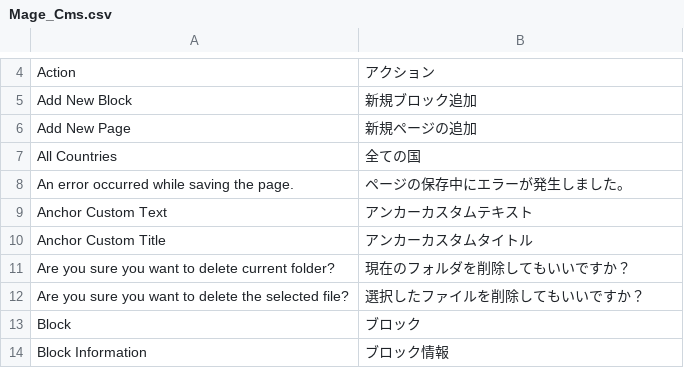
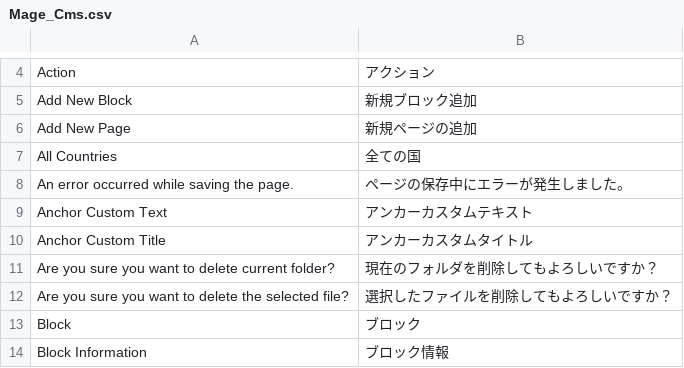
Before and after one commit to HirokazuNishi/Magento-Japanese-Translation, a CSV file: ja_JP/Mage_Cms.csv, drawn as a sheet; only a part is shown, gaps mark what is left out.

Commit message:
modified:   ja_JP/Mage_Adminhtml.csv 	modified:   ja_JP/Mage_Catalog.csv 	modified:   ja_JP/Mage_Cms.csv 	modified:   ja_JP/Mage_Customer.csv 	modified:   ja_JP/Mage_Downloadable.csv 	modified:   ja_JP/Mage_Newsletter.csv 	modified:   ja_JP/Mage_Reports.csv 	modified:   ja_JP/Mage_Sales.csv 	modified:   ja_JP/Mage_SalesRule.csv 	modified:   ja_JP/Mage_Tag.csv 	modified:   ja_JP/Mage_XmlConnect.csv

```diff
--- a/ja_JP/Mage_Cms.csv
+++ b/ja_JP/Mage_Cms.csv
@@ -10,4 +10,4 @@
 "Anchor Custom Title","アンカーカスタムタイトル"
-"Are you sure you want to delete current folder?","現在のフォルダを削除してもいいですか？"
-"Are you sure you want to delete the selected file?","選択したファイルを削除してもいいですか？"
+"Are you sure you want to delete current folder?","現在のフォルダを削除してもよろしいですか？"
+"Are you sure you want to delete the selected file?","選択したファイルを削除してもよろしいですか？"
 "Block","ブロック"
```
Also changed, not shown: ja_JP/Mage_Adminhtml.csv, ja_JP/Mage_Customer.csv, 8 other files.
